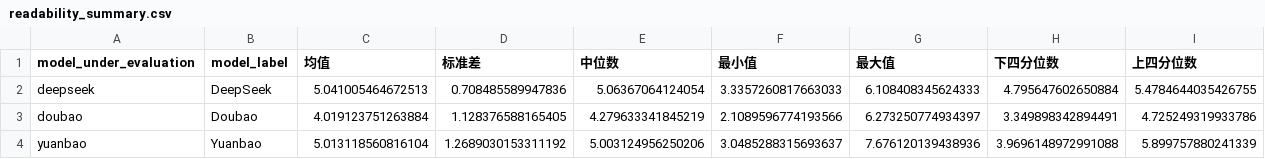
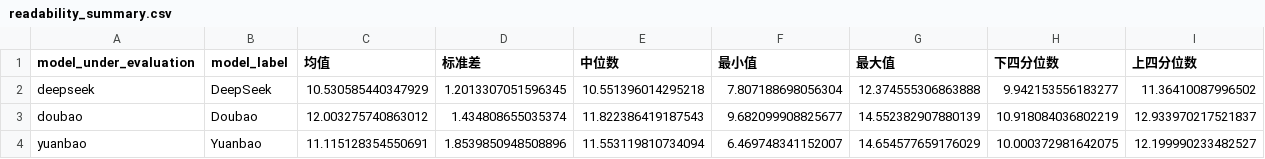
Before and after one commit to zhanfbiting/Evaluation-of-LLM-for-bladder-cancer-education, a CSV file: analysis_code/outputs/tables/readability_summary.csv, drawn as a sheet.

```diff
--- a/analysis_code/outputs/tables/readability_summary.csv
+++ b/analysis_code/outputs/tables/readability_summary.csv
@@ -1,4 +1,4 @@
 model_under_evaluation,model_label,均值,标准差,中位数,最小值,最大值,下四分位数,上四分位数
-deepseek,DeepSeek,5.041005464672513,0.708485589947836,5.06367064124054,3.3357260817663033,6.108408345624333,4.795647602650884,5.4784644035426755
-doubao,Doubao,4.019123751263884,1.128376588165405,4.279633341845219,2.1089596774193566,6.273250774934397,3.349898342894491,4.725249319933786
-yuanbao,Yuanbao,5.013118560816104,1.2689030153311192,5.003124956250206,3.0485288315693637,7.676120139438936,3.9696148972991088,5.899757880241339
+deepseek,DeepSeek,10.530585440347929,1.2013307051596345,10.551396014295218,7.807188698056304,12.374555306863888,9.942153556183277,11.36410087996502
+doubao,Doubao,12.003275740863012,1.434808655035374,11.822386419187543,9.682099908825677,14.552382907880139,10.918084036802219,12.933970217521837
+yuanbao,Yuanbao,11.115128354550691,1.8539850948508896,11.553119810734094,6.469748341152007,14.654577659176029,10.000372981642075,12.199990233482527
```
Also changed, not shown: analysis_code/outputs/tables/02_answer_text.csv, analysis_code/outputs/tables/05_readability.csv, 33 other files.
